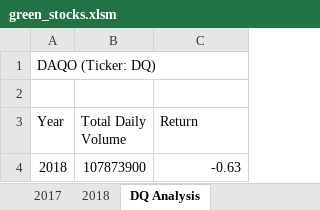
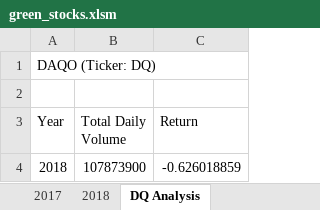
Before and after one commit to pedrosanchezx2/Stock-Analysis, an Excel workbook: green_stocks.xlsm, sheet DQ Analysis, drawn as a sheet; values as stored, in another font and other column widths than the file's, no borders; charts and pictures not drawn; the diff names each change by its address in the sheet, - before the commit and + after, or states it on an @@ line.

Commit message:
2.5.3
Updated Work, successful button implementation

```diff
--- a/green_stocks.xlsm (sheet DQ Analysis)
+++ b/green_stocks.xlsm (sheet DQ Analysis)
-C4 (Return): -0.63
+C4 (Return): -0.626018859
```
Also changed, not shown: charts or pictures.
